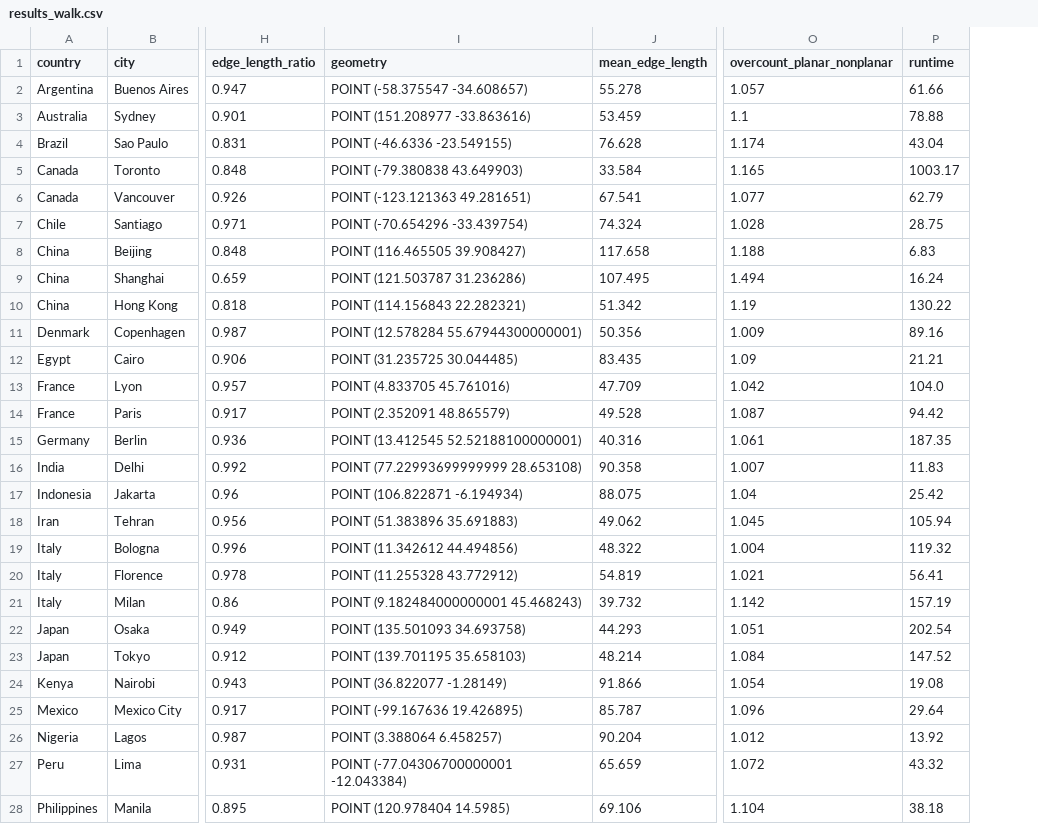
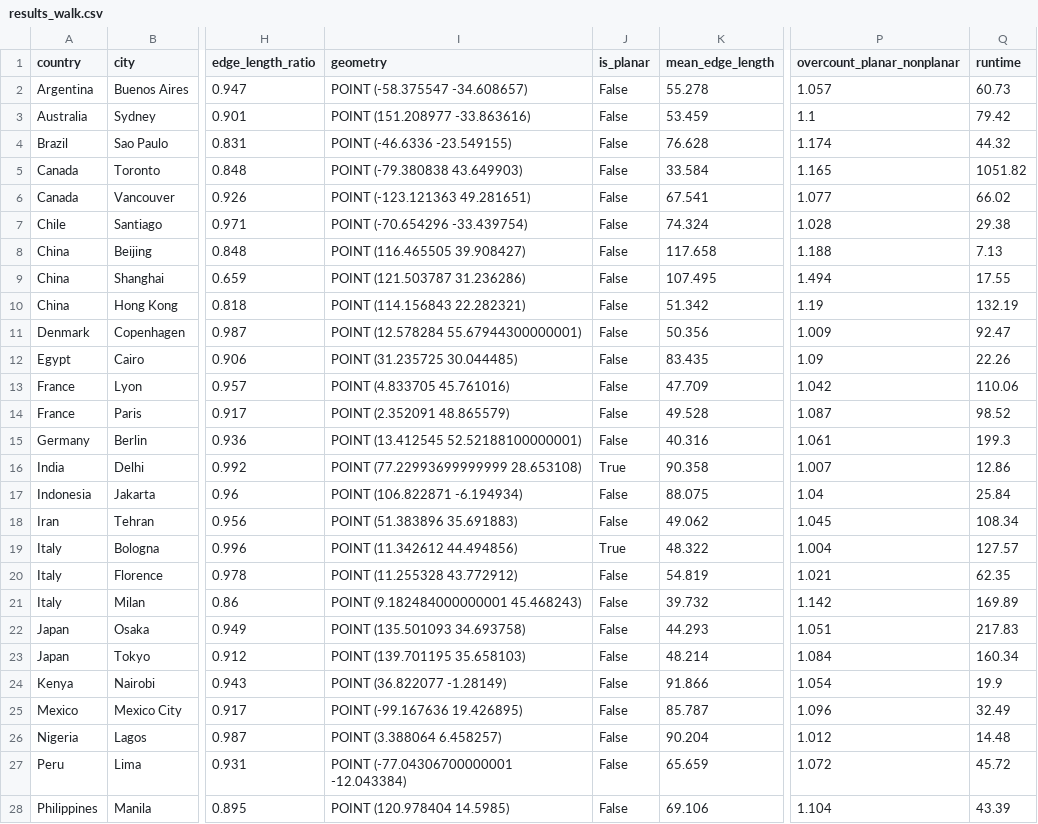
Before and after one commit to gboeing/planar-vs-nonplanar, a CSV file: data/results_walk.csv, drawn as a sheet; only a part is shown, gaps mark what is left out; addresses are those after the commit; the diff covers the shown part only; the diff names each change by its address in the sheet, - before the commit and + after, or states it on an @@ line.

```diff
--- a/data/results_walk.csv
+++ b/data/results_walk.csv
+column J (is_planar), rows 2-28: False | False | False | False | False | False | False | False | False | False | False | False | False | False | True | False | False | True | False | False | False | False | False | False | False | False | False
-Q2 (runtime): 61.66
+Q2 (runtime): 60.73
-Q3 (runtime): 78.88
+Q3 (runtime): 79.42
-Q4 (runtime): 43.04
+Q4 (runtime): 44.32
-Q5 (runtime): 1003.17
+Q5 (runtime): 1051.82
-Q6 (runtime): 62.79
+Q6 (runtime): 66.02
-Q7 (runtime): 28.75
+Q7 (runtime): 29.38
-Q8 (runtime): 6.83
+Q8 (runtime): 7.13
-Q9 (runtime): 16.24
+Q9 (runtime): 17.55
-Q10 (runtime): 130.22
+Q10 (runtime): 132.19
-Q11 (runtime): 89.16
+Q11 (runtime): 92.47
-Q12 (runtime): 21.21
+Q12 (runtime): 22.26
-Q13 (runtime): 104.0
+Q13 (runtime): 110.06
-Q14 (runtime): 94.42
+Q14 (runtime): 98.52
-Q15 (runtime): 187.35
+Q15 (runtime): 199.3
-Q16 (runtime): 11.83
+Q16 (runtime): 12.86
-Q17 (runtime): 25.42
+Q17 (runtime): 25.84
-Q18 (runtime): 105.94
+Q18 (runtime): 108.34
-Q19 (runtime): 119.32
+Q19 (runtime): 127.57
-Q20 (runtime): 56.41
+Q20 (runtime): 62.35
-Q21 (runtime): 157.19
+Q21 (runtime): 169.89
-Q22 (runtime): 202.54
+Q22 (runtime): 217.83
-Q23 (runtime): 147.52
+Q23 (runtime): 160.34
-Q24 (runtime): 19.08
+Q24 (runtime): 19.9
-Q25 (runtime): 29.64
+Q25 (runtime): 32.49
-Q26 (runtime): 13.92
+Q26 (runtime): 14.48
-Q27 (runtime): 43.32
+Q27 (runtime): 45.72
-Q28 (runtime): 38.18
+Q28 (runtime): 43.39
```
Also changed, not shown: 23 edited cells elsewhere in this file, data/city_samples.csv, data/results.csv, 22 other files.
